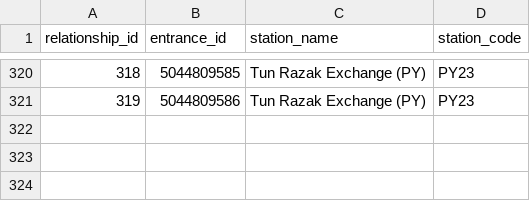
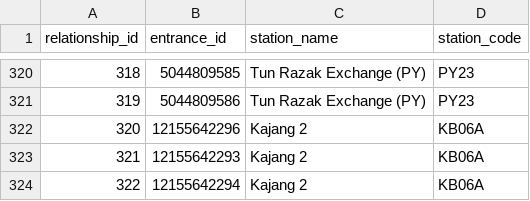
Before and after one commit to nabilersyad/transit-stations-database, a CSV file: data_cleansed/klang_valley_stations_entrances_relation_cleansed.csv, drawn as a sheet; only a part is shown, gaps mark what is left out; the diff names each change by its address in the sheet, - before the commit and + after, or states it on an @@ line.

```diff
--- a/data_cleansed/klang_valley_stations_entrances_relation_cleansed.csv
+++ b/data_cleansed/klang_valley_stations_entrances_relation_cleansed.csv
+row 322: 320 | 12155642296 | Kajang 2 | KB06A
+row 323: 321 | 12155642293 | Kajang 2 | KB06A
+row 324: 322 | 12155642294 | Kajang 2 | KB06A
```
Also changed, not shown: data/klang_valley_entrances.csv, data/klang_valley_stations_entrances_relation.csv, 2 other files.
